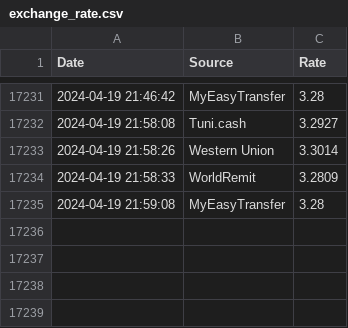
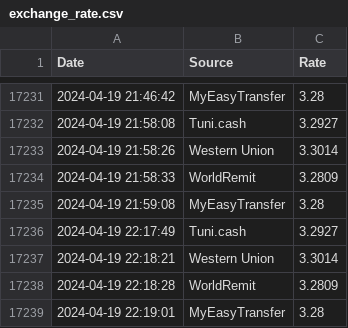
Before and after one commit to AbderrahmenDJEBBI/Web_Scraping, a CSV file: exchange_rate.csv, drawn as a sheet; only a part is shown, gaps mark what is left out.

Commit message:
Update exchange_rate.csv

```diff
--- a/exchange_rate.csv
+++ b/exchange_rate.csv
@@ -17235 +17235,5 @@ Date,Source,Rate
 2024-04-19 21:59:08,MyEasyTransfer,3.28
+2024-04-19 22:17:49,Tuni.cash,3.2927
+2024-04-19 22:18:21,Western Union,3.3014
+2024-04-19 22:18:28,WorldRemit,3.2809
+2024-04-19 22:19:01,MyEasyTransfer,3.28
```
